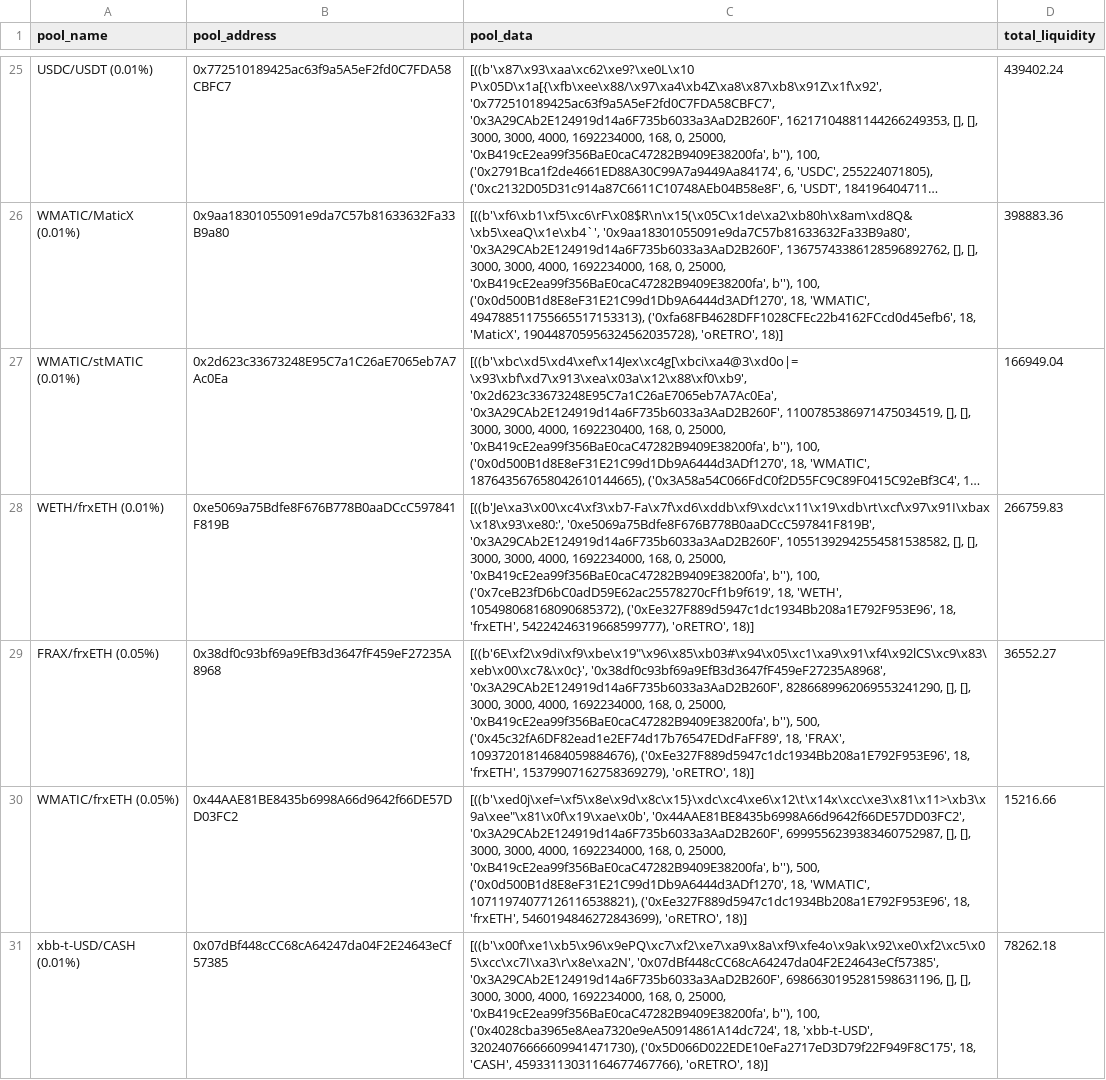
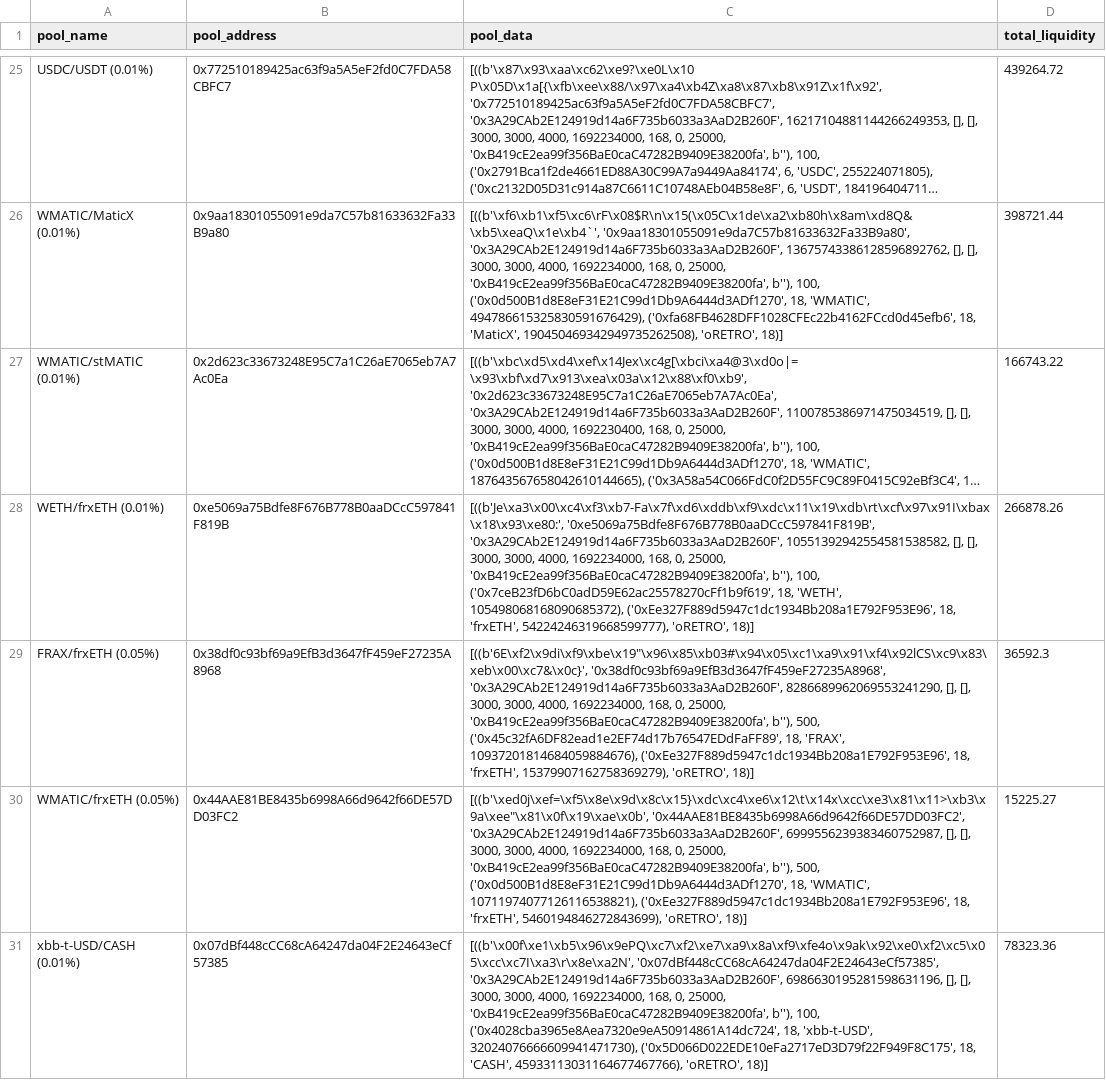
Before and after one commit to ALMIGHTYABE/Retro-Data, a CSV file: data/pool_data.csv, drawn as a sheet; only a part is shown, gaps mark what is left out; long unchanged cells end in …; the diff covers the shown part only; the diff names each change by its address in the sheet, - before the commit and + after, or states it on an @@ line.

```diff
--- a/data/pool_data.csv
+++ b/data/pool_data.csv
-D25 (total_liquidity): 439402.24
+D25 (total_liquidity): 439264.72
-C26 (pool_data): …18, 'WMATIC', 494788511755665517153313), ('0xfa68FB4628DFF1028CFEc22b4162FCcd0d45efb6', 18, 'MaticX', 190448705956324562035728), 'oRETRO', 18)]
+C26 (pool_data): …18, 'WMATIC', 494786615325830591676429), ('0xfa68FB4628DFF1028CFEc22b4162FCcd0d45efb6', 18, 'MaticX', 190450469342949735262508), 'oRETRO', 18)]
-D26 (total_liquidity): 398883.36
+D26 (total_liquidity): 398721.44
-D27 (total_liquidity): 166949.04
+D27 (total_liquidity): 166743.22
-D28 (total_liquidity): 266759.83
+D28 (total_liquidity): 266878.26
-D29 (total_liquidity): 36552.27
+D29 (total_liquidity): 36592.3
-D30 (total_liquidity): 15216.66
+D30 (total_liquidity): 15225.27
-D31 (total_liquidity): 78262.18
+D31 (total_liquidity): 78323.36
```
Also changed, not shown: 57 edited cells elsewhere in this file, 1 other file.
